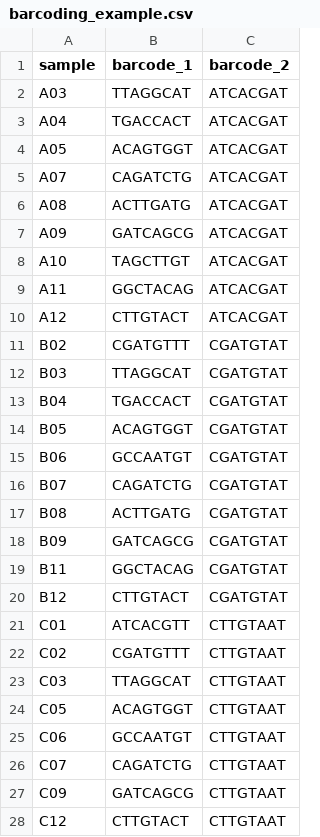
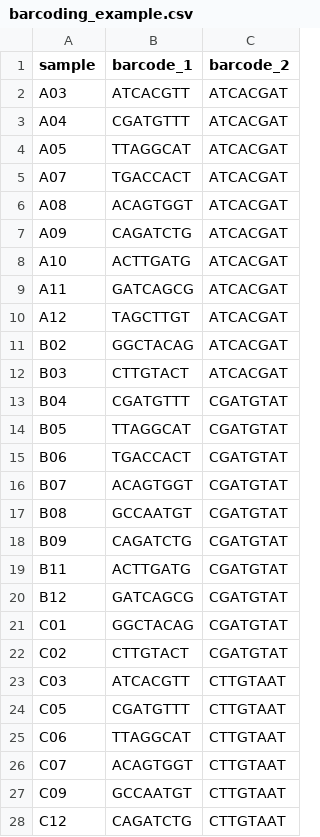
Before and after one commit to davidsokol-git/pool_and_barcode, a CSV file: example/barcoding_example.csv, drawn as a sheet; only a part is shown; the diff covers the shown part only.

```diff
--- a/example/barcoding_example.csv
+++ b/example/barcoding_example.csv
@@ -1,28 +1,28 @@
 sample,barcode_1,barcode_2
-A03,TTAGGCAT,ATCACGAT
-A04,TGACCACT,ATCACGAT
-A05,ACAGTGGT,ATCACGAT
-A07,CAGATCTG,ATCACGAT
-A08,ACTTGATG,ATCACGAT
-A09,GATCAGCG,ATCACGAT
-A10,TAGCTTGT,ATCACGAT
-A11,GGCTACAG,ATCACGAT
-A12,CTTGTACT,ATCACGAT
-B02,CGATGTTT,CGATGTAT
-B03,TTAGGCAT,CGATGTAT
-B04,TGACCACT,CGATGTAT
-B05,ACAGTGGT,CGATGTAT
-B06,GCCAATGT,CGATGTAT
-B07,CAGATCTG,CGATGTAT
-B08,ACTTGATG,CGATGTAT
-B09,GATCAGCG,CGATGTAT
-B11,GGCTACAG,CGATGTAT
-B12,CTTGTACT,CGATGTAT
-C01,ATCACGTT,CTTGTAAT
-C02,CGATGTTT,CTTGTAAT
-C03,TTAGGCAT,CTTGTAAT
-C05,ACAGTGGT,CTTGTAAT
-C06,GCCAATGT,CTTGTAAT
-C07,CAGATCTG,CTTGTAAT
-C09,GATCAGCG,CTTGTAAT
-C12,CTTGTACT,CTTGTAAT
+A03,ATCACGTT,ATCACGAT
+A04,CGATGTTT,ATCACGAT
+A05,TTAGGCAT,ATCACGAT
+A07,TGACCACT,ATCACGAT
+A08,ACAGTGGT,ATCACGAT
+A09,CAGATCTG,ATCACGAT
+A10,ACTTGATG,ATCACGAT
+A11,GATCAGCG,ATCACGAT
+A12,TAGCTTGT,ATCACGAT
+B02,GGCTACAG,ATCACGAT
+B03,CTTGTACT,ATCACGAT
+B04,CGATGTTT,CGATGTAT
+B05,TTAGGCAT,CGATGTAT
+B06,TGACCACT,CGATGTAT
+B07,ACAGTGGT,CGATGTAT
+B08,GCCAATGT,CGATGTAT
+B09,CAGATCTG,CGATGTAT
+B11,ACTTGATG,CGATGTAT
+B12,GATCAGCG,CGATGTAT
+C01,GGCTACAG,CGATGTAT
+C02,CTTGTACT,CGATGTAT
+C03,ATCACGTT,CTTGTAAT
+C05,CGATGTTT,CTTGTAAT
+C06,TTAGGCAT,CTTGTAAT
+C07,ACAGTGGT,CTTGTAAT
+C09,GCCAATGT,CTTGTAAT
+C12,CAGATCTG,CTTGTAAT
```
Also changed, not shown: 4 added rows and 60 edited cells elsewhere in this file, example/pooling_and_barcoding_info_example.csv, 1 other file.
